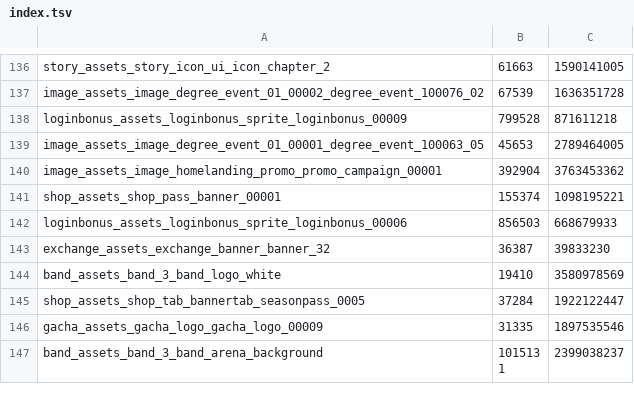
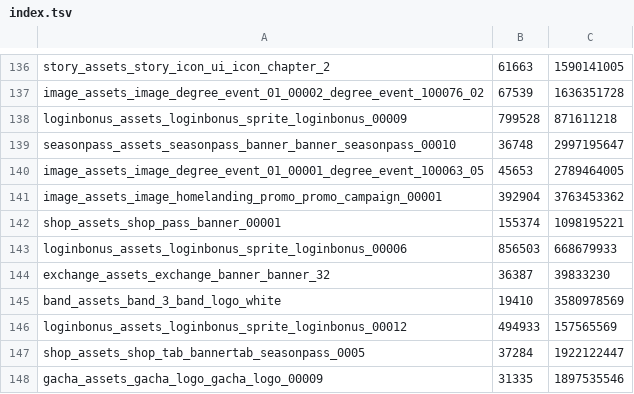
Before and after one commit to ournotes-ko/patch-data, a TSV file: images/index.tsv, drawn as a sheet; only a part is shown, gaps mark what is left out; the shorter side is filled out with more unchanged rows.

```diff
--- a/images/index.tsv
+++ b/images/index.tsv
@@ -138,2 +138,3 @@ image_assets_image_degree_event_01_00002_degree_event_100076_02	67539	1636351728
 loginbonus_assets_loginbonus_sprite_loginbonus_00009	799528	871611218
+seasonpass_assets_seasonpass_banner_banner_seasonpass_00010	36748	2997195647
 image_assets_image_degree_event_01_00001_degree_event_100063_05	45653	2789464005
@@ -144,2 +145,3 @@ exchange_assets_exchange_banner_banner_32	36387	39833230
 band_assets_band_3_band_logo_white	19410	3580978569
+loginbonus_assets_loginbonus_sprite_loginbonus_00012	494933	157565569
 shop_assets_shop_tab_bannertab_seasonpass_0005	37284	1922122447
```
Also changed, not shown: 5 other files.
